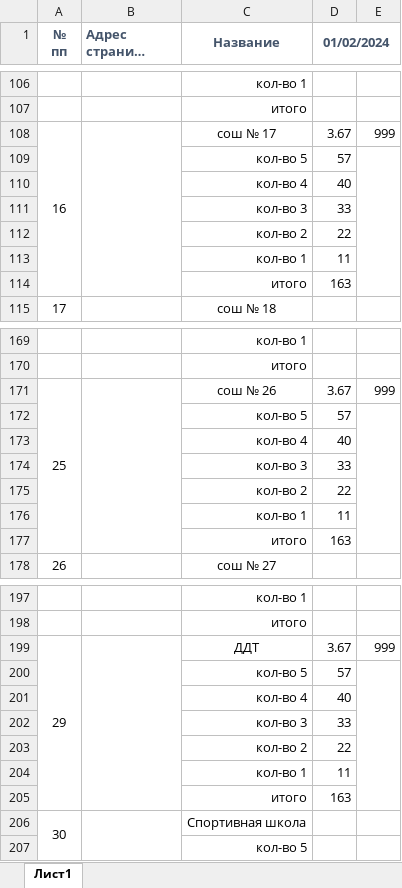
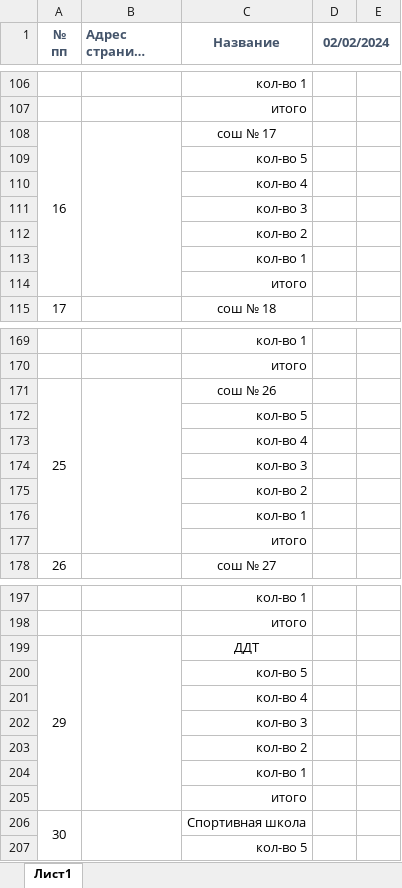
Before and after one commit to my-ijet/csharp_busgov_scrapper, an Excel workbook: список.xlsx, sheet Лист1, drawn as a sheet; only a part is shown, gaps mark what is left out; long unchanged cells end in …; values as stored, in another font and other column widths than the file's, no borders; the diff covers the shown part only; the diff names each change by its address in the sheet, - before the commit and + after, or states it on an @@ line.

```diff
--- a/список.xlsx (sheet Лист1)
+++ b/список.xlsx (sheet Лист1)
-D1: 01/02/2024
+D1: 02/02/2024
-D108 (02/02/2024): 3.67
+D108 (02/02/2024): (empty)
-E108: 999
+E108: (empty)
-D109 (02/02/2024): 57
+D109 (02/02/2024): (empty)
-E109:E114 merged
-D110 (02/02/2024): 40
+D110 (02/02/2024): (empty)
-D111 (02/02/2024): 33
+D111 (02/02/2024): (empty)
-D112 (02/02/2024): 22
+D112 (02/02/2024): (empty)
-D113 (02/02/2024): 11
+D113 (02/02/2024): (empty)
-D114 (02/02/2024): 163
+D114 (02/02/2024): (empty)
-D171 (02/02/2024): 3.67
+D171 (02/02/2024): (empty)
-E171: 999
+E171: (empty)
-D172 (02/02/2024): 57
+D172 (02/02/2024): (empty)
-E172:E177 merged
-D173 (02/02/2024): 40
+D173 (02/02/2024): (empty)
-D174 (02/02/2024): 33
+D174 (02/02/2024): (empty)
-D175 (02/02/2024): 22
+D175 (02/02/2024): (empty)
-D176 (02/02/2024): 11
+D176 (02/02/2024): (empty)
-D177 (02/02/2024): 163
+D177 (02/02/2024): (empty)
-D199 (02/02/2024): 3.67
+D199 (02/02/2024): (empty)
-E199: 999
+E199: (empty)
-D200 (02/02/2024): 57
+D200 (02/02/2024): (empty)
-E200:E205 merged
-D201 (02/02/2024): 40
+D201 (02/02/2024): (empty)
-D202 (02/02/2024): 33
+D202 (02/02/2024): (empty)
-D203 (02/02/2024): 22
+D203 (02/02/2024): (empty)
-D204 (02/02/2024): 11
+D204 (02/02/2024): (empty)
-D205 (02/02/2024): 163
+D205 (02/02/2024): (empty)
```
Also changed, not shown: 62 edited cells and merged cells elsewhere in this sheet, 2 other files.
